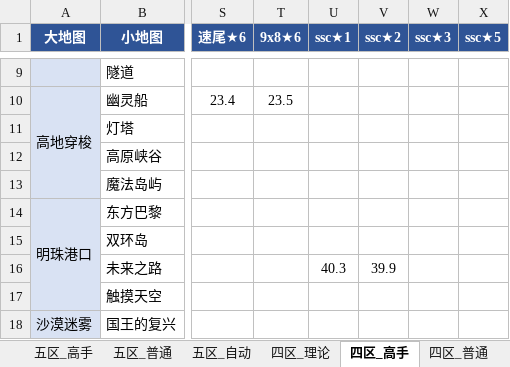
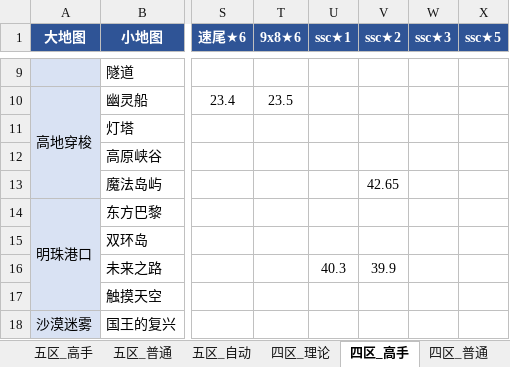
Before and after one commit to Testiphi/MutualExclusionAllocator, an Excel workbook: gauntlet_data.xlsx, sheet 四区_高手, drawn as a sheet; only a part is shown, gaps mark what is left out; values as stored, in another font and other column widths than the file's, no borders; the diff names each change by its address in the sheet, - before the commit and + after, or states it on an @@ line.

Commit message:
回代 shared 0921: 高地穿梭/魔法岛屿 四区高手 ssc★2 = 42.65
- 新增四区高手 entries[2]; 自动补普通档镜像
- shared 对比基准 0 值差异 / 0 结构差异
- validate_data 校验错误 0; unittest 21 tests OK

```diff
--- a/gauntlet_data.xlsx (sheet 四区_高手)
+++ b/gauntlet_data.xlsx (sheet 四区_高手)
-V13 (ssc★2): (empty)
+V13 (ssc★2): 42.65
```
Also changed, not shown: sheet 四区_普通, 1 other file.
